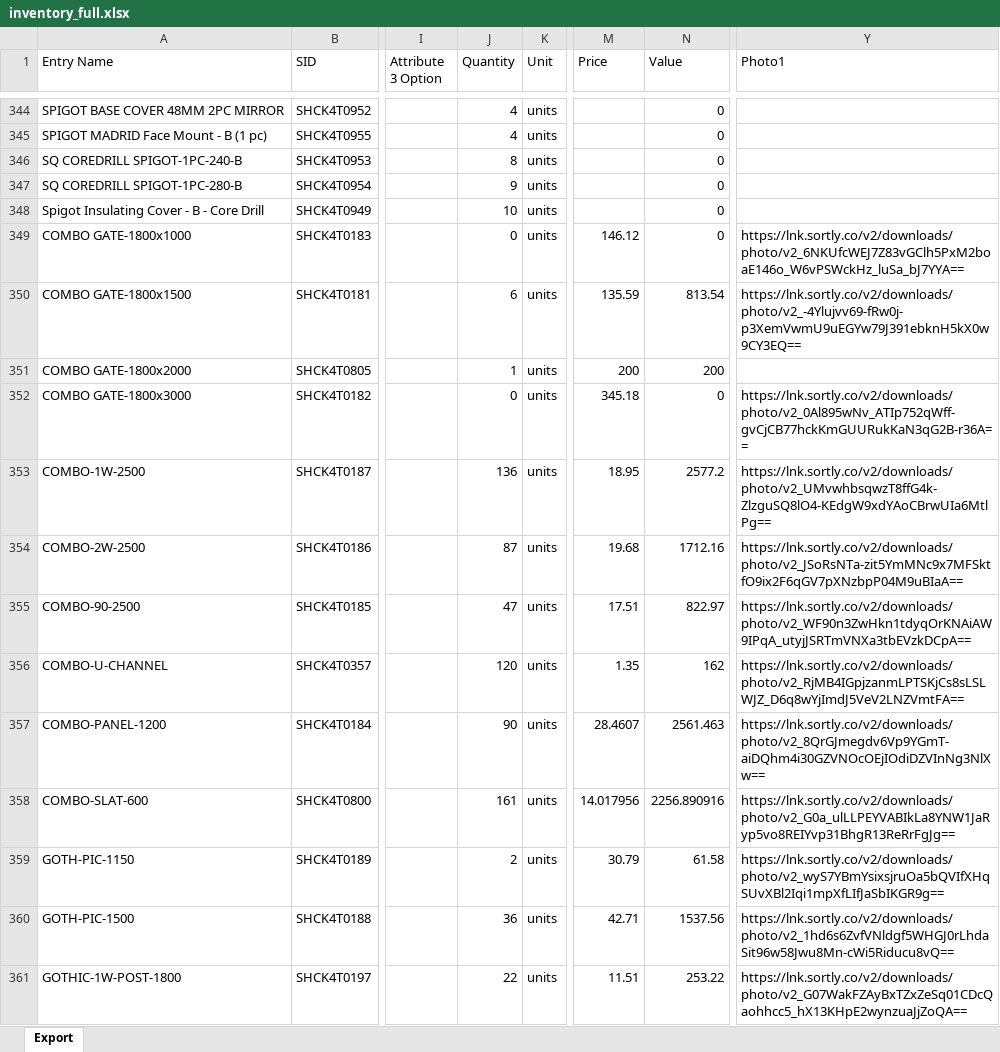
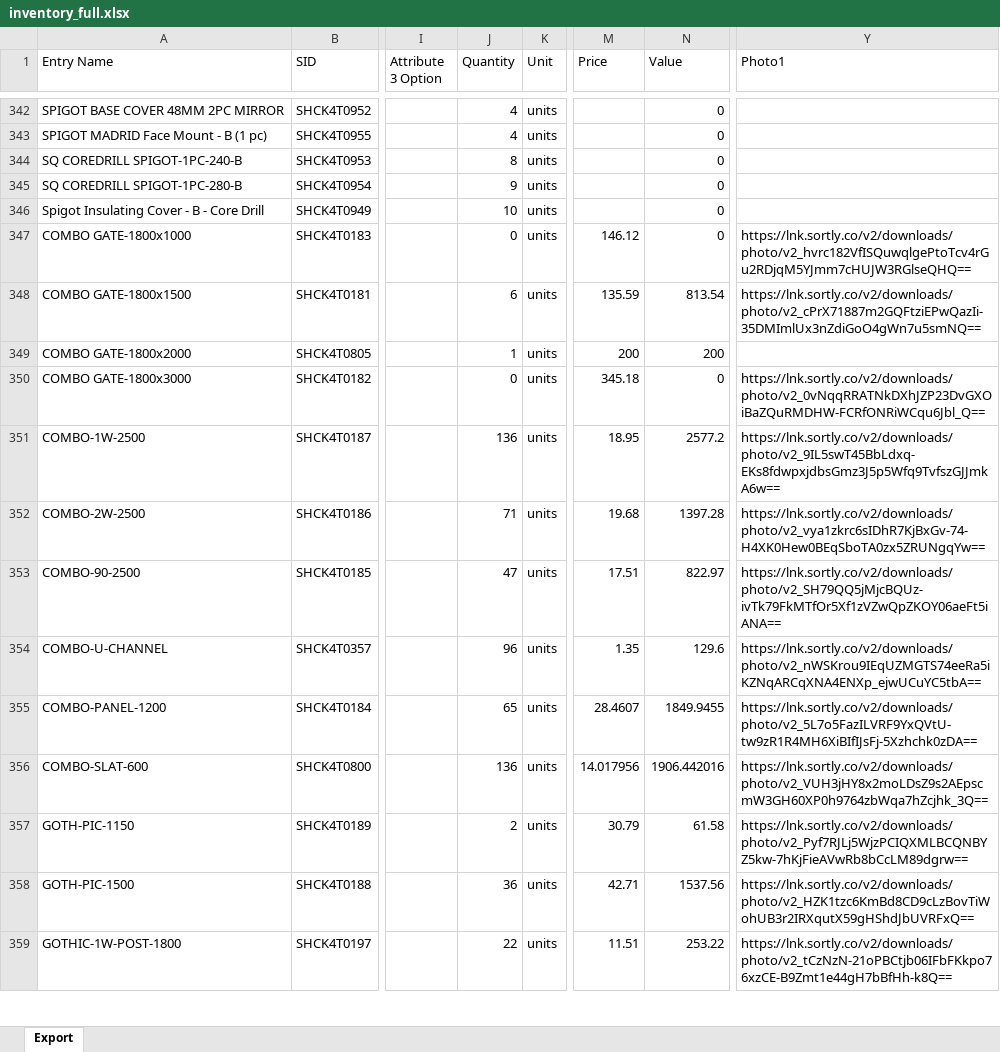
Before and after one commit to brewbits/twf, an Excel workbook: inventory_full.xlsx, sheet Export, drawn as a sheet; only a part is shown, gaps mark what is left out; values as stored, in another font and other column widths than the file's, no borders; addresses are those after the commit; the diff covers the shown part only; the diff names each change by its address in the sheet, - before the commit and + after, or states it on an @@ line.

Commit message:
Add files via upload

```diff
--- a/inventory_full.xlsx (sheet Export)
+++ b/inventory_full.xlsx (sheet Export)
-Y347 (Photo1): https://lnk.sortly.co/v2/downloads/photo/v2_6NKUfcWEJ7Z83vGClh5PxM2boaE146o_W6vPSWckHz_luSa_bJ7YYA==
+Y347 (Photo1): https://lnk.sortly.co/v2/downloads/photo/v2_hvrc182VfISQuwqlgePtoTcv4rGu2RDjqM5YJmm7cHUJW3RGlseQHQ==
-Y348 (Photo1): https://lnk.sortly.co/v2/downloads/photo/v2_-4Ylujvv69-fRw0j-p3XemVwmU9uEGYw79J391ebknH5kX0w9CY3EQ==
+Y348 (Photo1): https://lnk.sortly.co/v2/downloads/photo/v2_cPrX71887m2GQFtziEPwQazIi-35DMImlUx3nZdiGoO4gWn7u5smNQ==
-Y350 (Photo1): https://lnk.sortly.co/v2/downloads/photo/v2_0Al895wNv_ATIp752qWff-gvCjCB77hckKmGUURukKaN3qG2B-r36A==
+Y350 (Photo1): https://lnk.sortly.co/v2/downloads/photo/v2_0vNqqRRATNkDXhJZP23DvGXOiBaZQuRMDHW-FCRfONRiWCqu6Jbl_Q==
-Y351 (Photo1): https://lnk.sortly.co/v2/downloads/photo/v2_UMvwhbsqwzT8ffG4k-ZlzguSQ8lO4-KEdgW9xdYAoCBrwUIa6MtlPg==
+Y351 (Photo1): https://lnk.sortly.co/v2/downloads/photo/v2_9IL5swT45BbLdxq-EKs8fdwpxjdbsGmz3J5p5Wfq9TvfszGJJmkA6w==
-J352 (Quantity): 87
+J352 (Quantity): 71
-N352 (Value): 1712.16
+N352 (Value): 1397.28
-Y352 (Photo1): https://lnk.sortly.co/v2/downloads/photo/v2_JSoRsNTa-zit5YmMNc9x7MFSktfO9ix2F6qGV7pXNzbpP04M9uBIaA==
+Y352 (Photo1): https://lnk.sortly.co/v2/downloads/photo/v2_vya1zkrc6sIDhR7KjBxGv-74-H4XK0Hew0BEqSboTA0zx5ZRUNgqYw==
-Y353 (Photo1): https://lnk.sortly.co/v2/downloads/photo/v2_WF90n3ZwHkn1tdyqOrKNAiAW9IPqA_utyjJSRTmVNXa3tbEVzkDCpA==
+Y353 (Photo1): https://lnk.sortly.co/v2/downloads/photo/v2_SH79QQ5jMjcBQUz-ivTk79FkMTfOr5Xf1zVZwQpZKOY06aeFt5iANA==
-J354 (Quantity): 120
+J354 (Quantity): 96
-N354 (Value): 162
+N354 (Value): 129.6
-Y354 (Photo1): https://lnk.sortly.co/v2/downloads/photo/v2_RjMB4IGpjzanmLPTSKjCs8sLSLWJZ_D6q8wYjImdJ5VeV2LNZVmtFA==
+Y354 (Photo1): https://lnk.sortly.co/v2/downloads/photo/v2_nWSKrou9IEqUZMGTS74eeRa5iKZNqARCqXNA4ENXp_ejwUCuYC5tbA==
-J355 (Quantity): 90
+J355 (Quantity): 65
-N355 (Value): 2561.463
+N355 (Value): 1849.9455
-Y355 (Photo1): https://lnk.sortly.co/v2/downloads/photo/v2_8QrGJmegdv6Vp9YGmT-aiDQhm4i30GZVNOcOEjIOdiDZVInNg3NlXw==
+Y355 (Photo1): https://lnk.sortly.co/v2/downloads/photo/v2_5L7o5FazILVRF9YxQVtU-tw9zR1R4MH6XiBIfIJsFj-5Xzhchk0zDA==
-J356 (Quantity): 161
+J356 (Quantity): 136
-N356 (Value): 2256.890916
+N356 (Value): 1906.442016
-Y356 (Photo1): https://lnk.sortly.co/v2/downloads/photo/v2_G0a_ulLLPEYVABIkLa8YNW1JaRyp5vo8REIYvp31BhgR13ReRrFgJg==
+Y356 (Photo1): https://lnk.sortly.co/v2/downloads/photo/v2_VUH3jHY8x2moLDsZ9s2AEpscmW3GH60XP0h9764zbWqa7hZcjhk_3Q==
-Y357 (Photo1): https://lnk.sortly.co/v2/downloads/photo/v2_wyS7YBmYsixsjruOa5bQVIfXHqSUvXBl2Iqi1mpXfLIfJaSbIKGR9g==
+Y357 (Photo1): https://lnk.sortly.co/v2/downloads/photo/v2_Pyf7RJLj5WjzPCIQXMLBCQNBYZ5kw-7hKjFieAVwRb8bCcLM89dgrw==
-Y358 (Photo1): https://lnk.sortly.co/v2/downloads/photo/v2_1hd6s6ZvfVNldgf5WHGJ0rLhdaSit96w58Jwu8Mn-cWi5Riducu8vQ==
+Y358 (Photo1): https://lnk.sortly.co/v2/downloads/photo/v2_HZK1tzc6KmBd8CD9cLzBovTiWohUB3r2IRXqutX59gHShdJbUVRFxQ==
-Y359 (Photo1): https://lnk.sortly.co/v2/downloads/photo/v2_G07WakFZAyBxTZxZeSq01CDcQaohhcc5_hX13KHpE2wynzuaJjZoQA==
+Y359 (Photo1): https://lnk.sortly.co/v2/downloads/photo/v2_tCzNzN-21oPBCtjb06IFbFKkpo76xzCE-B9Zmt1e44gH7bBfHh-k8Q==
```
Also changed, not shown: 2 added rows, 5 removed rows and 700 edited cells elsewhere in this sheet.
